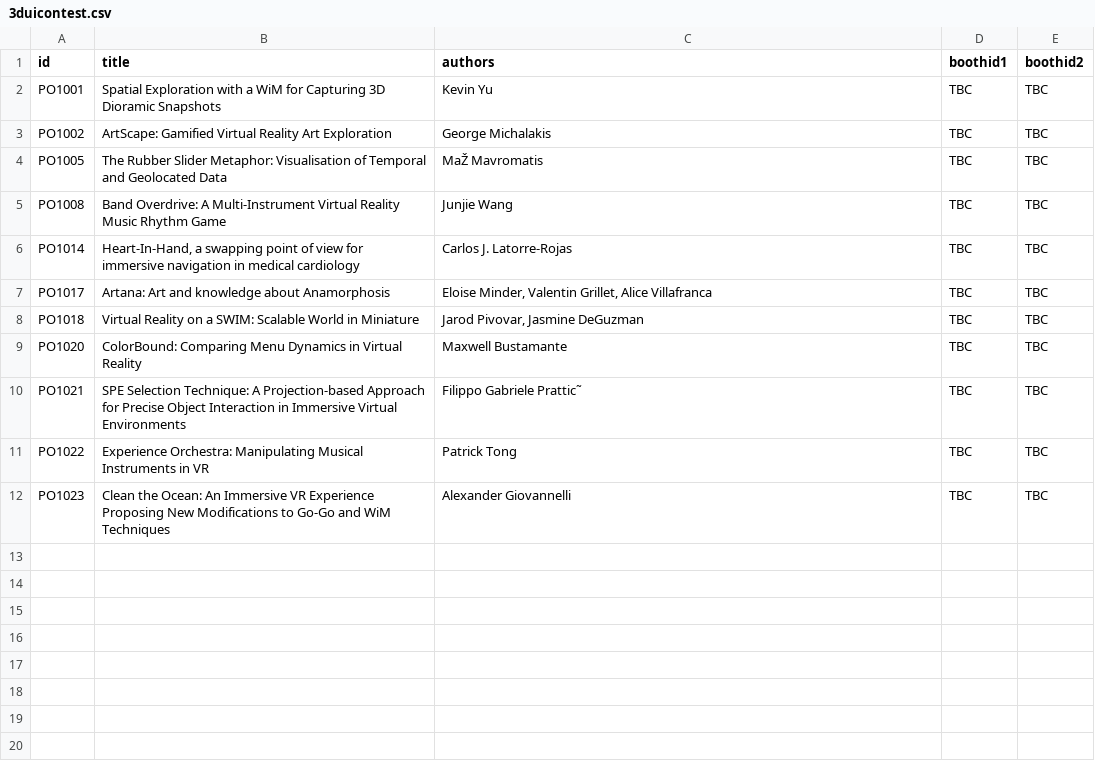
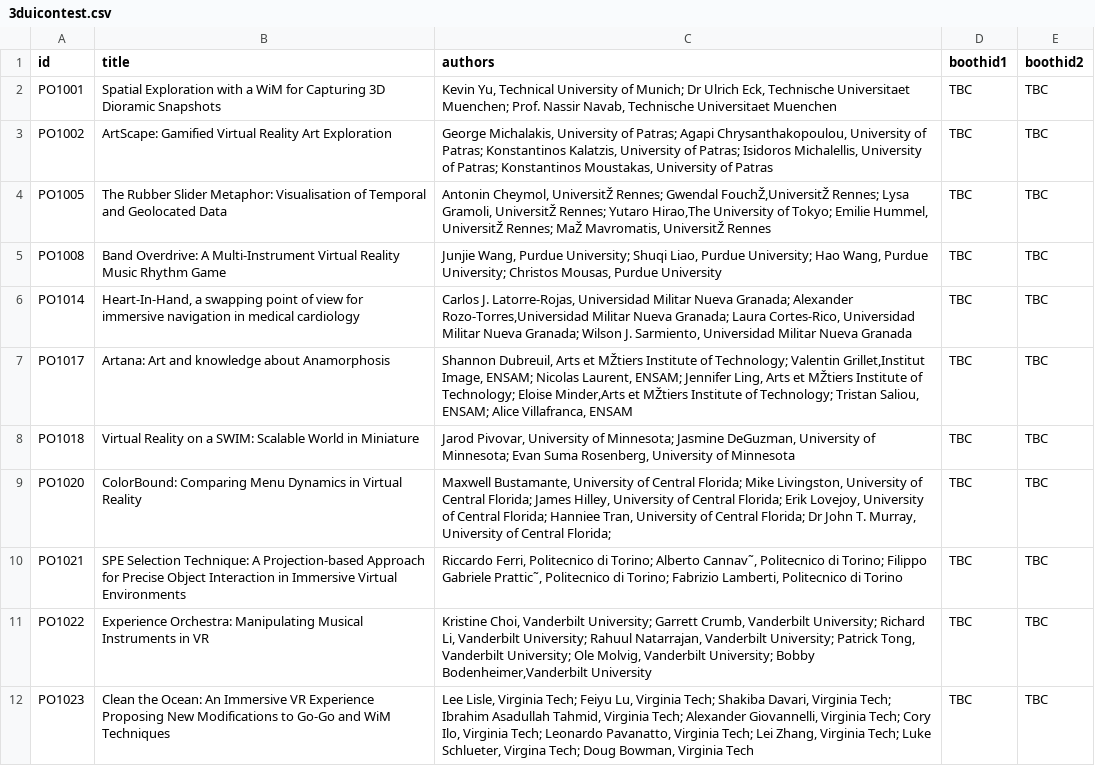
Before and after one commit to ieeevr/2022, a CSV file: _data/3duicontest.csv, drawn as a sheet.

Commit message:
updated authors 3dui contest

```diff
--- a/_data/3duicontest.csv
+++ b/_data/3duicontest.csv
@@ -1,12 +1,12 @@
 id,title,authors,boothid1,boothid2
-PO1001,Spatial Exploration with a WiM for Capturing 3D Dioramic Snapshots,Kevin Yu,TBC,TBC
-PO1002,ArtScape: Gamified Virtual Reality Art Exploration,George Michalakis,TBC,TBC
-PO1005,The Rubber Slider Metaphor: Visualisation of Temporal and Geolocated Data,MaŽ Mavromatis,TBC,TBC
-PO1008,Band Overdrive: A Multi-Instrument Virtual Reality Music Rhythm Game,Junjie Wang,TBC,TBC
-PO1014,"Heart-In-Hand, a swapping point of view for immersive navigation in medical cardiology",Carlos J. Latorre-Rojas,TBC,TBC
-PO1017,Artana: Art and knowledge about Anamorphosis,"Eloise Minder, Valentin Grillet, Alice Villafranca",TBC,TBC
-PO1018,Virtual Reality on a SWIM: Scalable World in Miniature,"Jarod Pivovar, Jasmine DeGuzman",TBC,TBC
-PO1020,ColorBound: Comparing Menu Dynamics in Virtual Reality,Maxwell Bustamante,TBC,TBC
-PO1021,SPE Selection Technique: A Projection-based Approach for Precise Object Interaction in Immersive Virtual Environments,Filippo Gabriele Prattic˜,TBC,TBC
-PO1022,Experience Orchestra: Manipulating Musical Instruments in VR,Patrick Tong,TBC,TBC
-PO1023,Clean the Ocean: An Immersive VR Experience Proposing New Modifications to Go-Go and WiM Techniques,Alexander Giovannelli,TBC,TBC
+PO1001,Spatial Exploration with a WiM for Capturing 3D Dioramic Snapshots,"Kevin Yu, Technical University of Munich; Dr Ulrich Eck, Technische Universitaet Muenchen; Prof. Nassir Navab, Technische Universitaet Muenchen",TBC,TBC
+PO1002,ArtScape: Gamified Virtual Reality Art Exploration,"George Michalakis, University of Patras; Agapi Chrysanthakopoulou, University of Patras; Konstantinos Kalatzis, University of Patras; Isidoros Michalellis, University of Patras; Konstantinos Moustakas, University of Patras",TBC,TBC
+PO1005,The Rubber Slider Metaphor: Visualisation of Temporal and Geolocated Data,"Antonin Cheymol, UniversitŽ Rennes; Gwendal FouchŽ,UniversitŽ Rennes; Lysa Gramoli, UniversitŽ Rennes; Yutaro Hirao,The University of Tokyo;  Emilie Hummel, UniversitŽ Rennes; MaŽ Mavromatis, UniversitŽ Rennes",TBC,TBC
+PO1008,Band Overdrive: A Multi-Instrument Virtual Reality Music Rhythm Game,"Junjie Wang, Purdue University; Shuqi Liao, Purdue University; Hao Wang, Purdue University; Christos Mousas, Purdue University",TBC,TBC
+PO1014,"Heart-In-Hand, a swapping point of view for immersive navigation in medical cardiology","Carlos J. Latorre-Rojas, Universidad Militar Nueva Granada; Alexander Rozo-Torres,Universidad Militar Nueva Granada; Laura Cortes-Rico, Universidad Militar Nueva Granada; Wilson J. Sarmiento, Universidad Militar Nueva Granada",TBC,TBC
+PO1017,Artana: Art and knowledge about Anamorphosis,"Shannon Dubreuil, Arts et MŽtiers Institute of Technology; Valentin Grillet,Institut Image, ENSAM; Nicolas Laurent, ENSAM; Jennifer Ling, Arts et MŽtiers Institute of Technology; Eloise Minder,Arts et MŽtiers Institute of Technology; Tristan  Saliou, ENSAM; Alice Villafranca, ENSAM",TBC,TBC
+PO1018,Virtual Reality on a SWIM: Scalable World in Miniature,"Jarod Pivovar, University of Minnesota; Jasmine DeGuzman, University of Minnesota; Evan Suma Rosenberg, University of Minnesota",TBC,TBC
+PO1020,ColorBound: Comparing Menu Dynamics in Virtual Reality,"Maxwell Bustamante, University of Central Florida; Mike Livingston, University of Central Florida;  James Hilley, University of Central Florida; Erik Lovejoy, University of Central Florida; Hanniee Tran, University of Central Florida; Dr John T. Murray, University of Central Florida;  ",TBC,TBC
+PO1021,SPE Selection Technique: A Projection-based Approach for Precise Object Interaction in Immersive Virtual Environments,"Riccardo Ferri, Politecnico di Torino; Alberto Cannav˜, Politecnico di Torino; Filippo Gabriele Prattic˜, Politecnico di Torino; Fabrizio Lamberti, Politecnico di Torino",TBC,TBC
+PO1022,Experience Orchestra: Manipulating Musical Instruments in VR,"Kristine Choi, Vanderbilt University; Garrett Crumb, Vanderbilt University; Richard Li, Vanderbilt University; Rahuul Natarrajan, Vanderbilt University; Patrick Tong, Vanderbilt University; Ole Molvig, Vanderbilt University; Bobby Bodenheimer,Vanderbilt University",TBC,TBC
+PO1023,Clean the Ocean: An Immersive VR Experience Proposing New Modifications to Go-Go and WiM Techniques,"Lee Lisle, Virginia Tech; Feiyu Lu, Virginia Tech; Shakiba Davari,  Virginia Tech; Ibrahim Asadullah Tahmid, Virginia Tech; Alexander Giovannelli, Virginia Tech; Cory Ilo, Virginia Tech; Leonardo Pavanatto, Virginia Tech; Lei Zhang, Virginia Tech; Luke Schlueter, Virgina Tech; Doug Bowman, Virginia Tech",TBC,TBC
```
Also changed, not shown: 2 other files.
